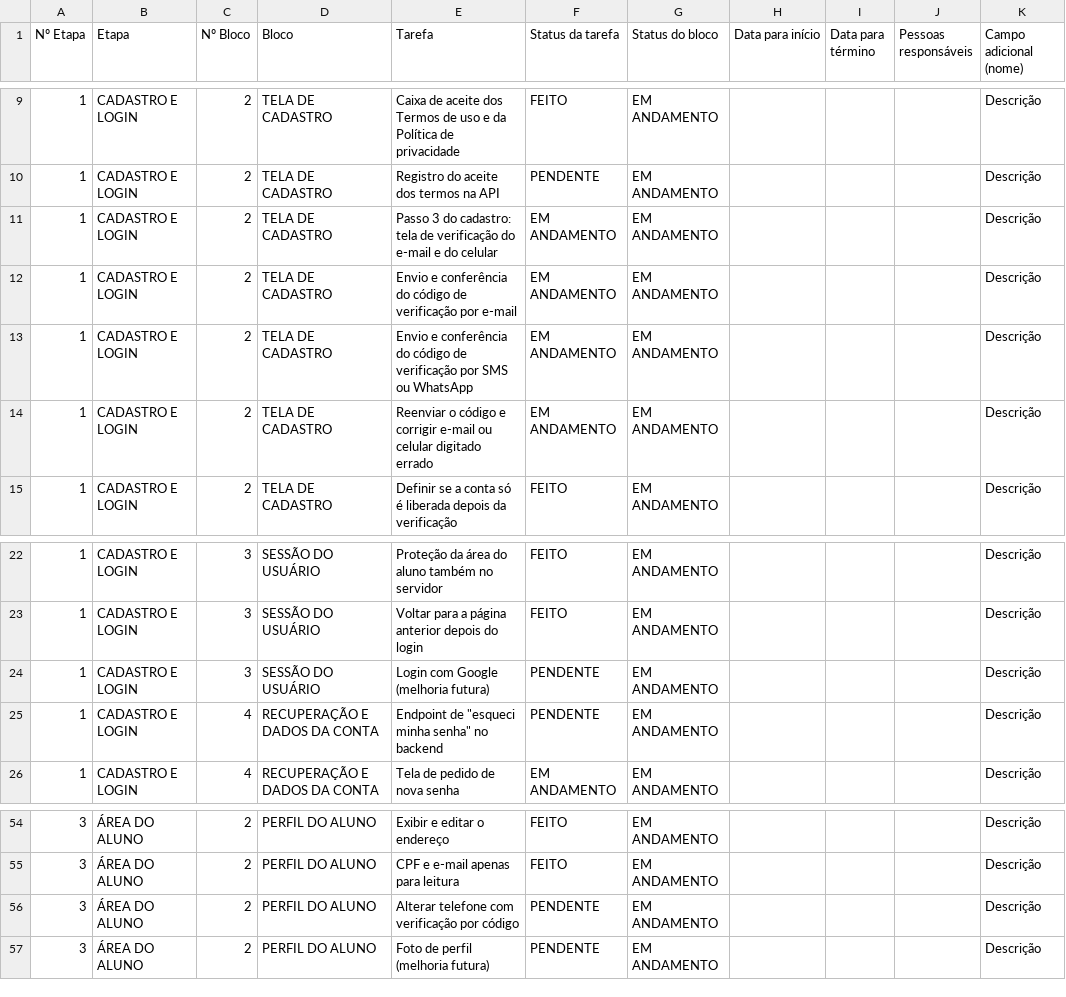
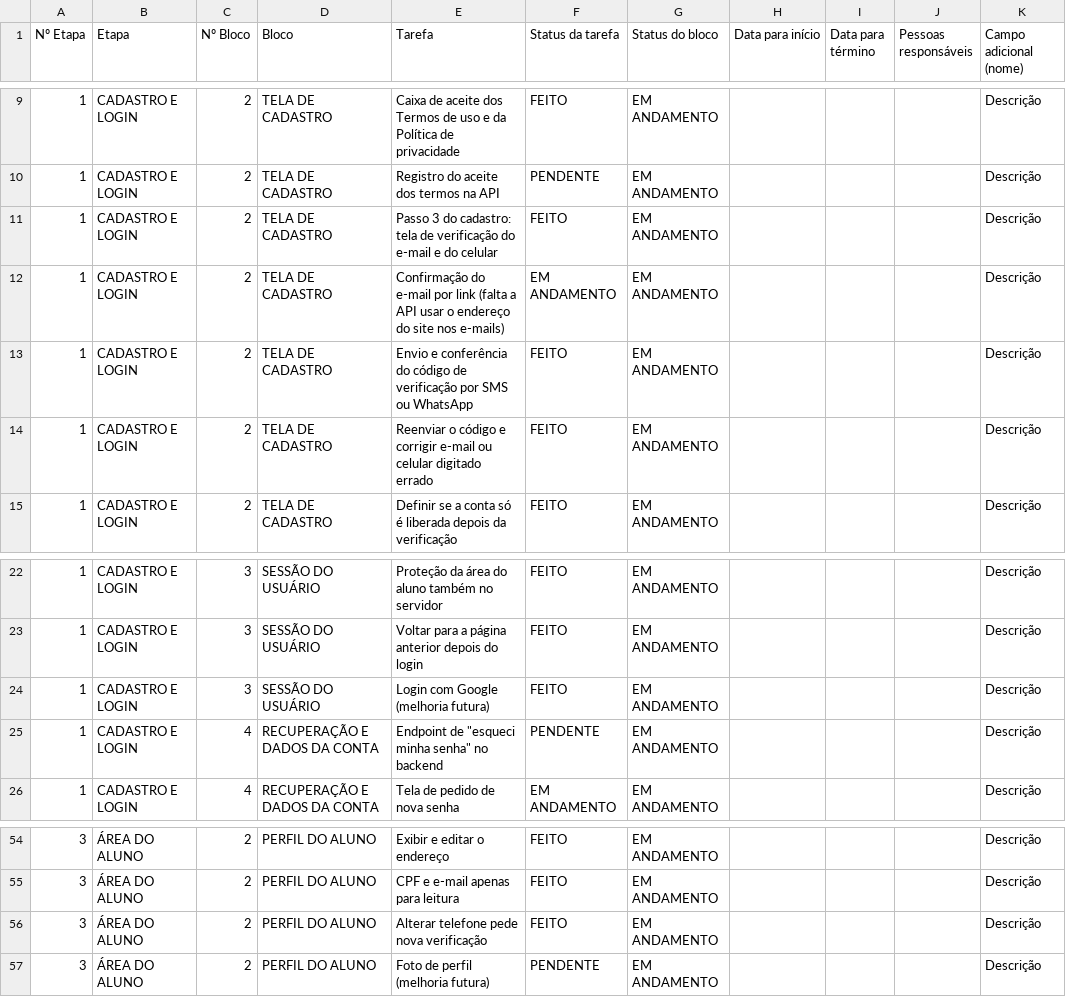
Before and after one commit to gestaoquadia-max/site-quad-atual, a CSV file: docs/BACKLOG.csv, drawn as a sheet; only a part is shown, gaps mark what is left out; the diff names each change by its address in the sheet, - before the commit and + after, or states it on an @@ line.

```diff
--- a/docs/BACKLOG.csv
+++ b/docs/BACKLOG.csv
-F11 (Status da tarefa): EM ANDAMENTO
+F11 (Status da tarefa): FEITO
-E12 (Tarefa): Envio e conferência do código de verificação por e-mail
+E12 (Tarefa): Confirmação do e-mail por link (falta a API usar o endereço do site nos e-mails)
-F13:F14 (Status da tarefa): EM ANDAMENTO
+F13:F14 (Status da tarefa): FEITO
-F24 (Status da tarefa): PENDENTE
+F24 (Status da tarefa): FEITO
-E56 (Tarefa): Alterar telefone com verificação por código
+E56 (Tarefa): Alterar telefone pede nova verificação
-F56 (Status da tarefa): PENDENTE
+F56 (Status da tarefa): FEITO
```
Also changed, not shown: 1 other file.
